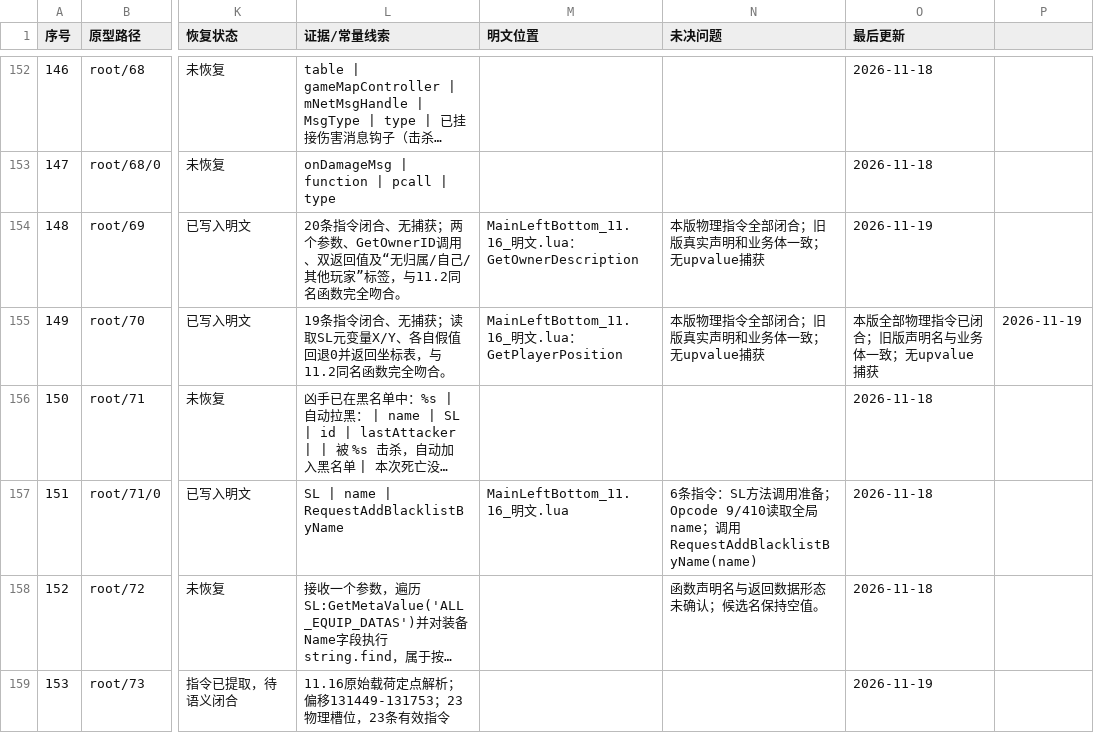
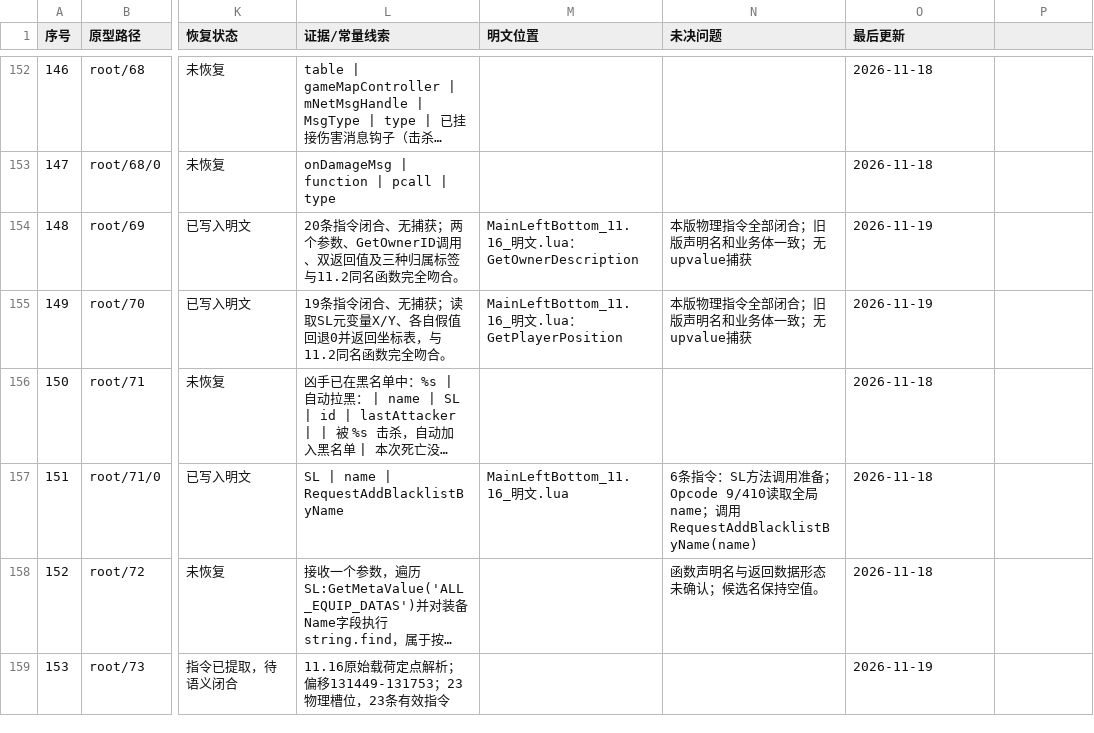
Before and after one commit to panchengdong88888/wjjm, a CSV file: 11.16/函数状态.csv, drawn as a sheet; only a part is shown, gaps mark what is left out; long unchanged cells end in …; the diff covers the shown part only; the diff names each change by its address in the sheet, - before the commit and + after, or states it on an @@ line.

Commit message:
Normalize four prototype status rows

```diff
--- a/11.16/函数状态.csv
+++ b/11.16/函数状态.csv
-L154 (证据/常量线索): …返回值及“无归属/自己/其他玩家”标签，与11.2同名…
+L154 (证据/常量线索): …返回值及三种归属标签与11.2同名…
-N154:N155 (未决问题): 本版物理指令全部闭合；旧版真实声明和业务体一致；无upvalue捕获
+N154:N155 (未决问题): 本版物理指令全部闭合；旧版声明名和业务体一致；无upvalue捕获
-O155 (最后更新): 本版全部物理指令已闭合；旧版声明名与业务体一致；无upvalue捕获
+O155 (最后更新): 2026-11-19
-P155: 2026-11-19
+P155: (empty)
```
Also changed, not shown: 6 edited cells elsewhere in this file.
